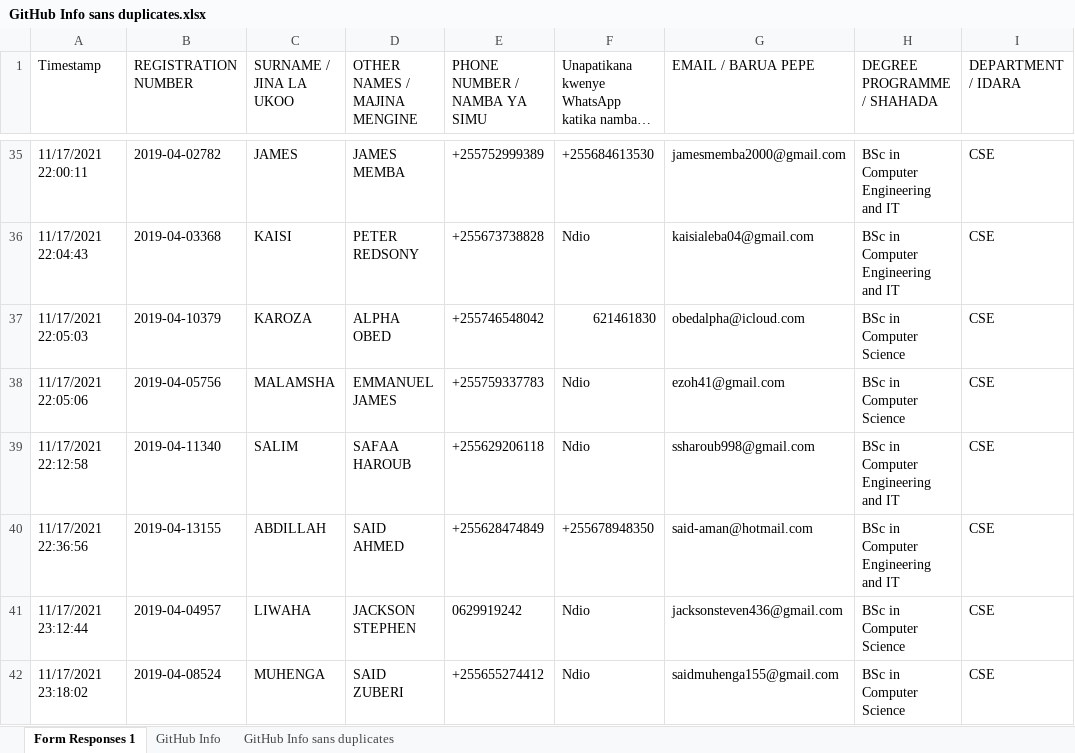
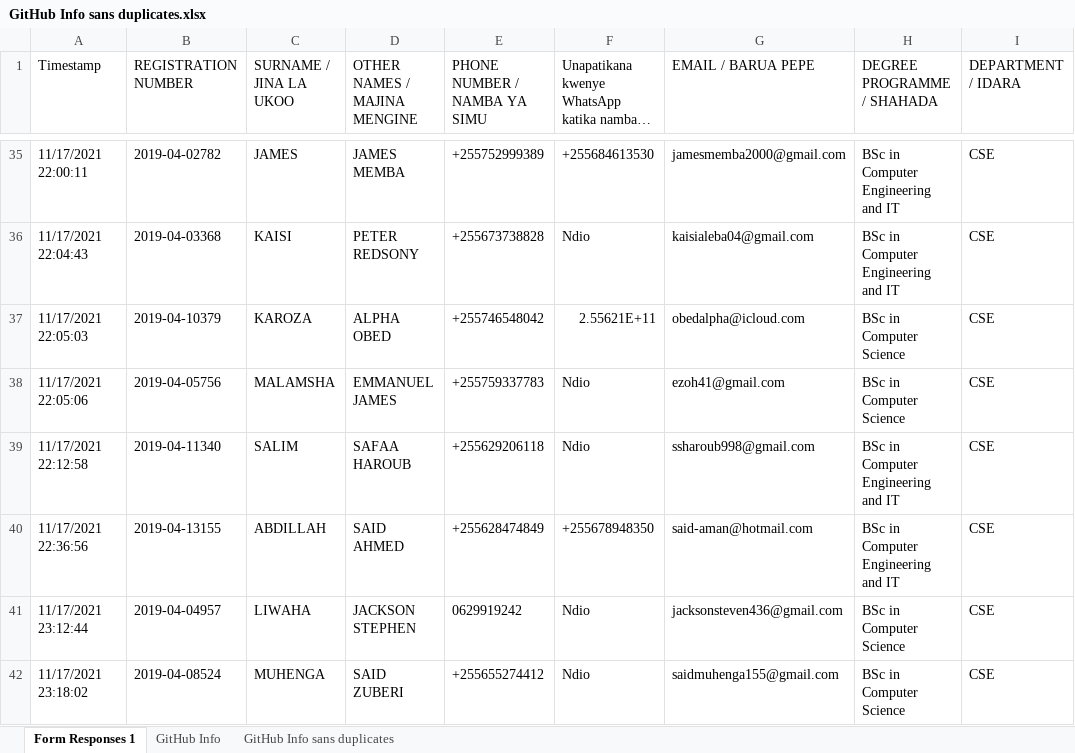
Before and after one commit to jlungo/staffcard, an Excel workbook: CS335/GitHub Info sans duplicates.xlsx, sheet Form Responses 1, drawn as a sheet; only a part is shown, gaps mark what is left out; long unchanged cells end in …; values as stored, in another font and other column widths than the file's, no borders; the diff names each change by its address in the sheet, - before the commit and + after, or states it on an @@ line.

Commit message:
updated phone number

```diff
--- a/CS335/GitHub Info sans duplicates.xlsx (sheet Form Responses 1)
+++ b/CS335/GitHub Info sans duplicates.xlsx (sheet Form Responses 1)
-F37: 621461830
+F37: 2.55621E+11
```
